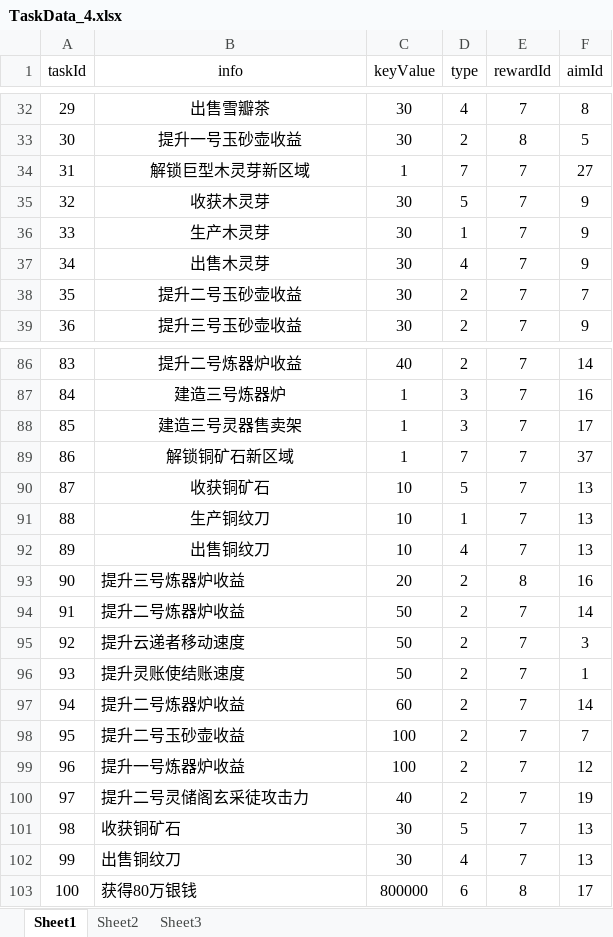
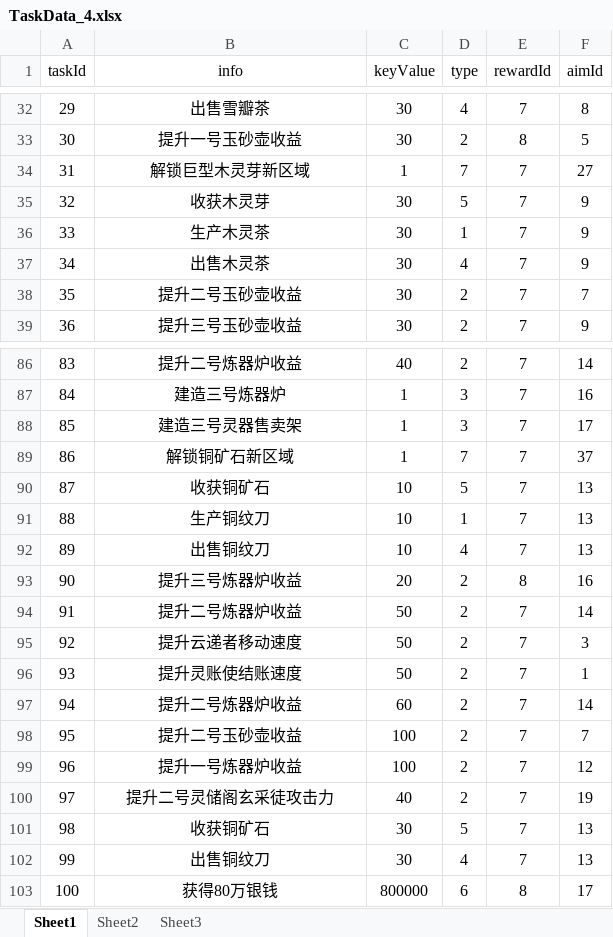
Before and after one commit to NorthWesterWind/YXSJ, an Excel workbook: Assets/Excel/TaskData_4.xlsx, sheet Sheet1, drawn as a sheet; only a part is shown, gaps mark what is left out; values as stored, in another font and other column widths than the file's, no borders; the diff names each change by its address in the sheet, - before the commit and + after, or states it on an @@ line.

```diff
--- a/Assets/Excel/TaskData_4.xlsx (sheet Sheet1)
+++ b/Assets/Excel/TaskData_4.xlsx (sheet Sheet1)
-B36 (info): 生产木灵芽
+B36 (info): 生产木灵茶
-B37 (info): 出售木灵芽
+B37 (info): 出售木灵茶
-B93:B103 alignment: left
+B93:B103 alignment: center
```
Also changed, not shown: Assets/Excel/StorageBag.xlsx, Assets/Excel/TaskData_1.xlsx, 50 other files.
